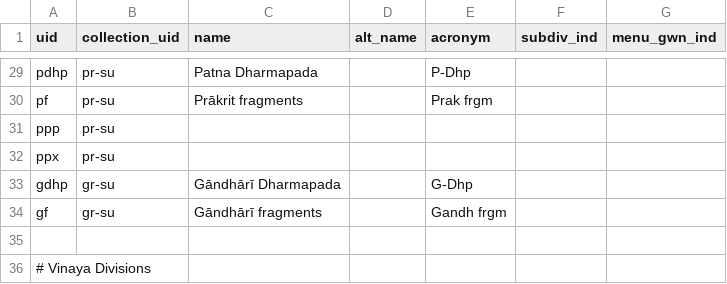
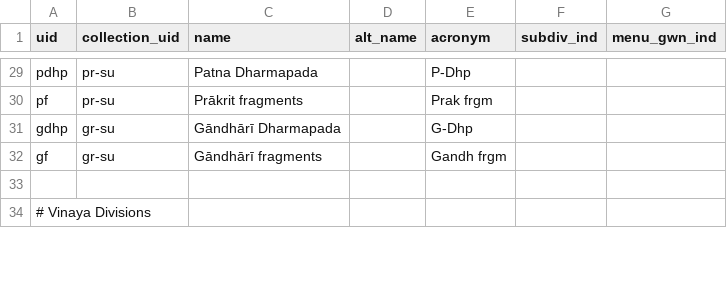
Before and after one commit to suttacentral/legacy-suttacentral-data, a CSV file: table/division.csv, drawn as a sheet; only a part is shown, gaps mark what is left out; the diff names each change by its address in the sheet, - before the commit and + after, or states it on an @@ line.

Commit message:
Removed phantom division entries which only existed to pad the menu(!)

```diff
--- a/table/division.csv
+++ b/table/division.csv
-row 31: ppp | pr-su
-row 32: ppx | pr-su
```
